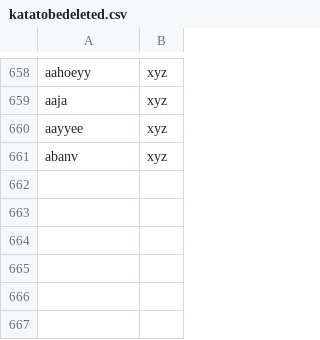
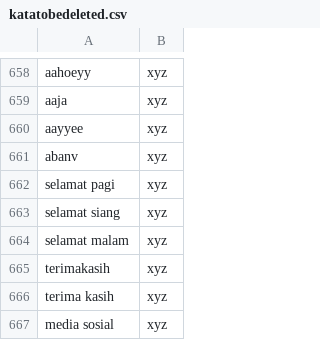
Before and after one commit to eppofahmi/text-mining-r, a CSV file: Data/katatobedeleted.csv, drawn as a sheet; only a part is shown, gaps mark what is left out; the diff names each change by its address in the sheet, - before the commit and + after, or states it on an @@ line.

```diff
--- a/Data/katatobedeleted.csv
+++ b/Data/katatobedeleted.csv
+row 662: selamat pagi | xyz
+row 663: selamat siang | xyz
+row 664: selamat malam | xyz
+row 665: terimakasih | xyz
+row 666: terima kasih | xyz
+row 667: media sosial | xyz
```
Also changed, not shown: Data/kata3karakter.csv, 2 other files.
